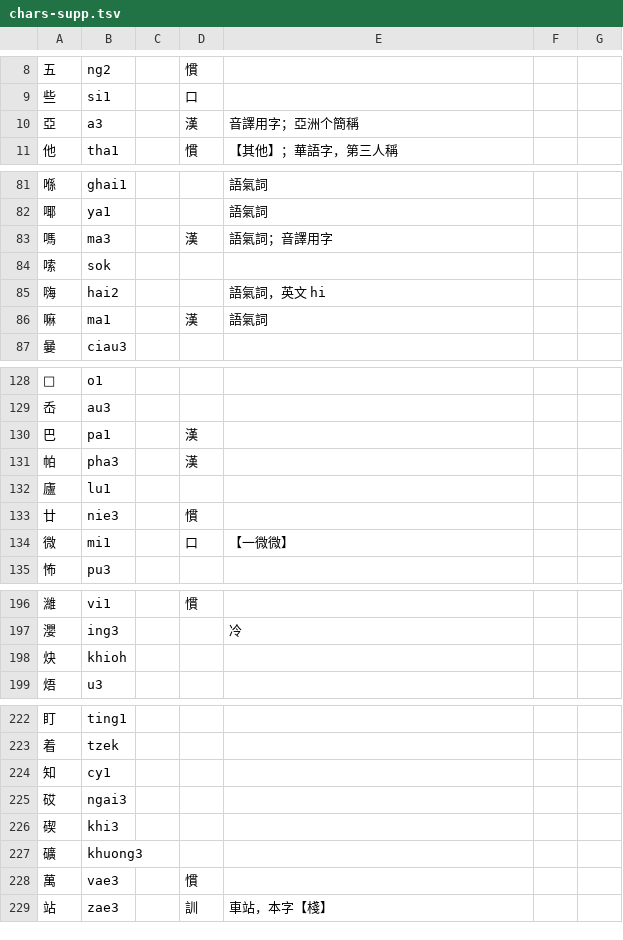
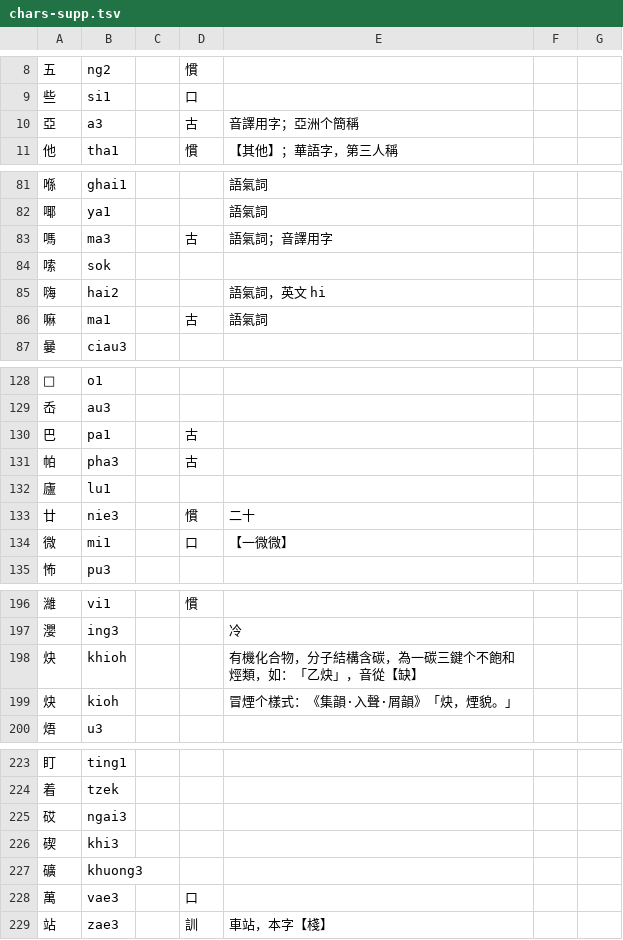
Before and after one commit to DINISHING/vocabulary, a TSV file: chars-supp.tsv, drawn as a sheet; only a part is shown, gaps mark what is left out; the diff covers the shown part only.

```diff
--- a/chars-supp.tsv
+++ b/chars-supp.tsv
@@ -9,3 +9,3 @@
 些	si1		口			
-亞	a3		漢	音譯用字；亞洲个簡稱		
+亞	a3		古	音譯用字；亞洲个簡稱		
 他	tha1		慣	【其他】；華語字，第三人稱		
@@ -82,6 +82,6 @@
 㖿	ya1			語氣詞		
-嗎	ma3		漢	語氣詞；音譯用字		
+嗎	ma3		古	語氣詞；音譯用字		
 嗦	sok					
 嗨	hai2			語氣詞，英文 hi		
-嘛	ma1		漢	語氣詞		
+嘛	ma1		古	語氣詞		
 嘦	ciau3					
@@ -129,6 +129,6 @@
 岙	au3					
-巴	pa1		漢			
-帕	pha3		漢			
+巴	pa1		古			
+帕	pha3		古			
 廬	lu1					
-廿	nie3		慣			
+廿	nie3		慣	二十		
 微	mi1		口	【一微微】		
@@ -197,3 +197,4 @@
 瀴	ing3			冷		
-炔	khioh					
+炔	khioh			有機化合物，分子結構含碳，為一碳三鍵个不飽和烴類，如：「乙炔」，音從【缺】		
+炔	kioh			冒煙个樣式：《集韻·入聲·屑韻》「炔，煙貌。」		
 焐	u3					
@@ -223,3 +224,2 @@
 着	tzek					
-知	cy1					
 砹	ngai3					
@@ -227,3 +227,3 @@
 礦	khuong3					
-萬	vae3		慣			
+萬	vae3		口			
 站	zae3		訓	車站，本字【棧】		
```
Also changed, not shown: 29 added rows and 13 edited cells elsewhere in this file, 1 other file.
